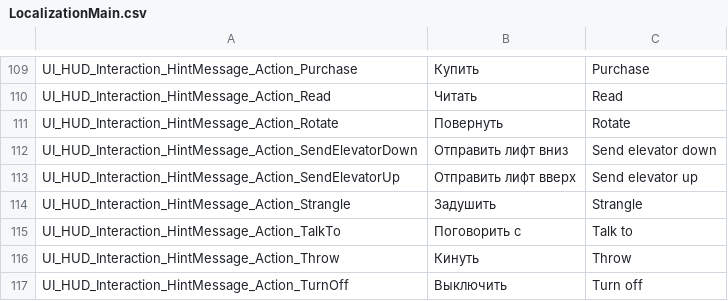
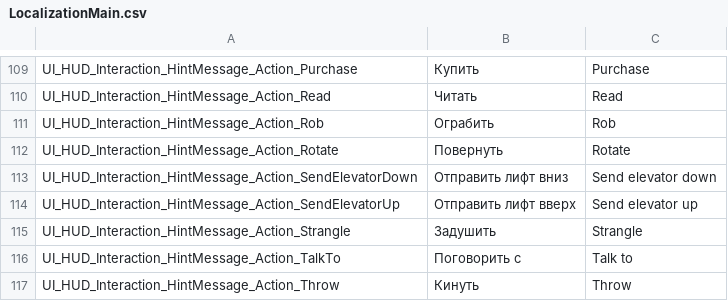
Before and after one commit to PanichMark/IvanPetrovichGoesToAmerica_Unity, a CSV file: Assets/1_Core/3_LocalizationSystem/LocalizationMain.csv, drawn as a sheet; only a part is shown, gaps mark what is left out; the shorter side is filled out with more unchanged rows; the diff names each change by its address in the sheet, - before the commit and + after, or states it on an @@ line.

```diff
--- a/Assets/1_Core/3_LocalizationSystem/LocalizationMain.csv
+++ b/Assets/1_Core/3_LocalizationSystem/LocalizationMain.csv
+row 111: UI_HUD_Interaction_HintMessage_Action_Rob | Ограбить | Rob
```
Also changed, not shown: 17 other files.
